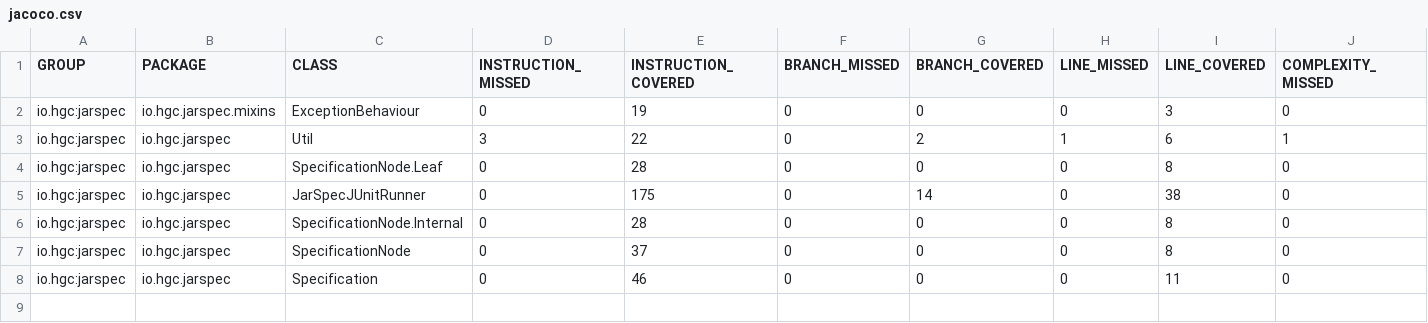
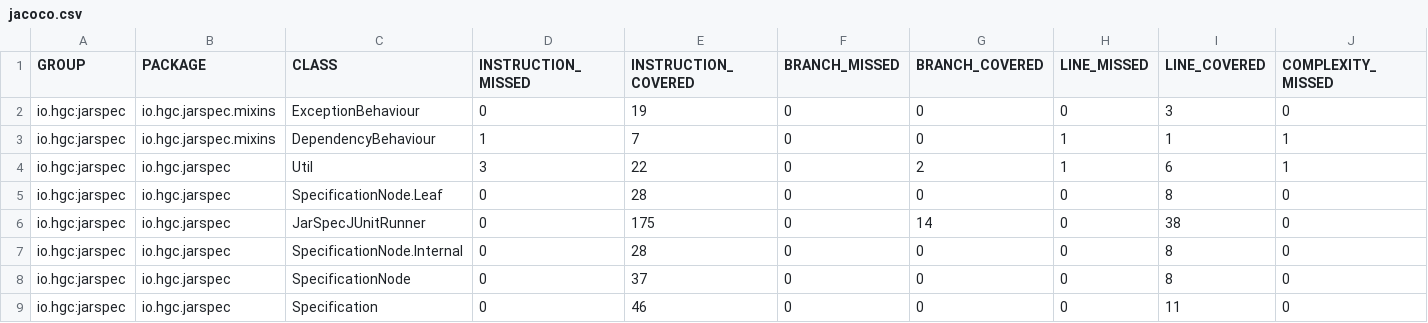
Before and after one commit to hgcummings/jarspec, a CSV file: 0.3.0-SNAPSHOT/jacoco/jacoco.csv, drawn as a sheet; only a part is shown; rows hold the shown columns only; the diff names each change by its address in the sheet, - before the commit and + after, or states it on an @@ line.

Commit message:
Update maven generated site for version 0.3.0-SNAPSHOT

```diff
--- a/0.3.0-SNAPSHOT/jacoco/jacoco.csv
+++ b/0.3.0-SNAPSHOT/jacoco/jacoco.csv
+row 3: io.hgc:jarspec | io.hgc.jarspec.mixins | DependencyBehaviour | 1 | 7 | 0 | 0 | 1 | 1 | 1
```
Also changed, not shown: 56 other files.
